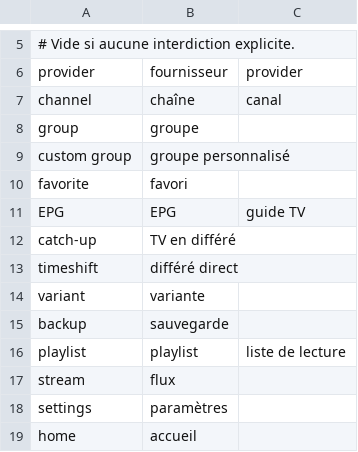
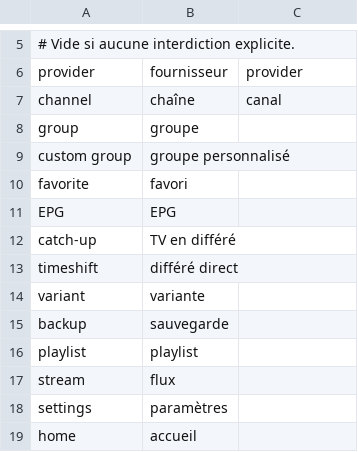
Before and after one commit to Celtiore/StreamVault-IPTV, a TSV file: scripts/i18n-glossary-data.tsv, drawn as a sheet; only a part is shown, gaps mark what is left out.

Commit message:
i18n(fr): align FR strings on canonical glossary (canal -> chaîne)

```diff
--- a/scripts/i18n-glossary-data.tsv
+++ b/scripts/i18n-glossary-data.tsv
@@ -10,3 +10,3 @@ custom group	groupe personnalisé
 favorite	favori
-EPG	EPG	guide TV
+EPG	EPG
 catch-up	TV en différé
@@ -15,3 +15,3 @@ variant	variante
 backup	sauvegarde
-playlist	playlist	liste de lecture
+playlist	playlist
 stream	flux
```
Also changed, not shown: 2 other files.
